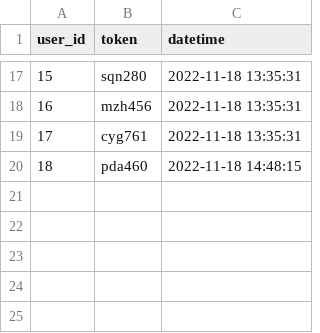
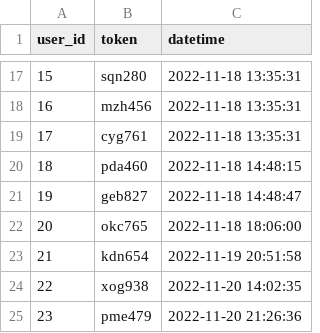
Before and after one commit to anacmqui/Project3---Movie_Recommendation_System, a CSV file: tmp/users.csv, drawn as a sheet; only a part is shown, gaps mark what is left out; the diff names each change by its address in the sheet, - before the commit and + after, or states it on an @@ line.

Commit message:
Update users.csv

```diff
--- a/tmp/users.csv
+++ b/tmp/users.csv
+row 21: 19 | geb827 | 2022-11-18 14:48:47
+row 22: 20 | okc765 | 2022-11-18 18:06:00
+row 23: 21 | kdn654 | 2022-11-19 20:51:58
+row 24: 22 | xog938 | 2022-11-20 14:02:35
+row 25: 23 | pme479 | 2022-11-20 21:26:36
```
